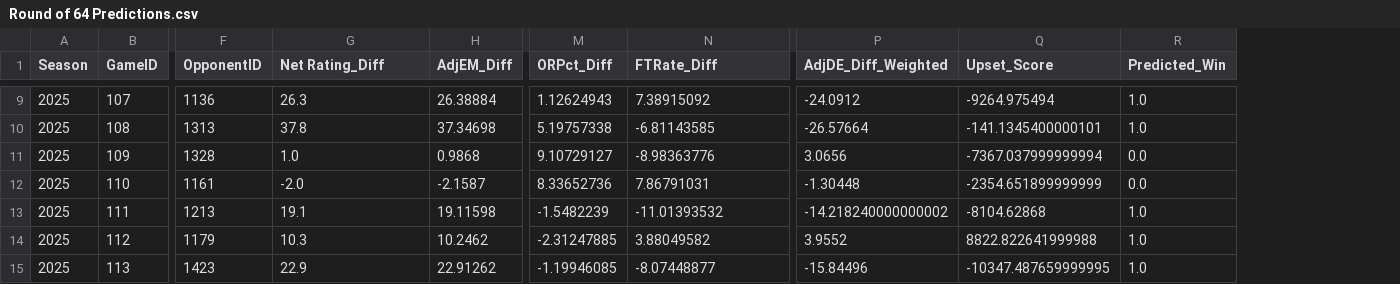
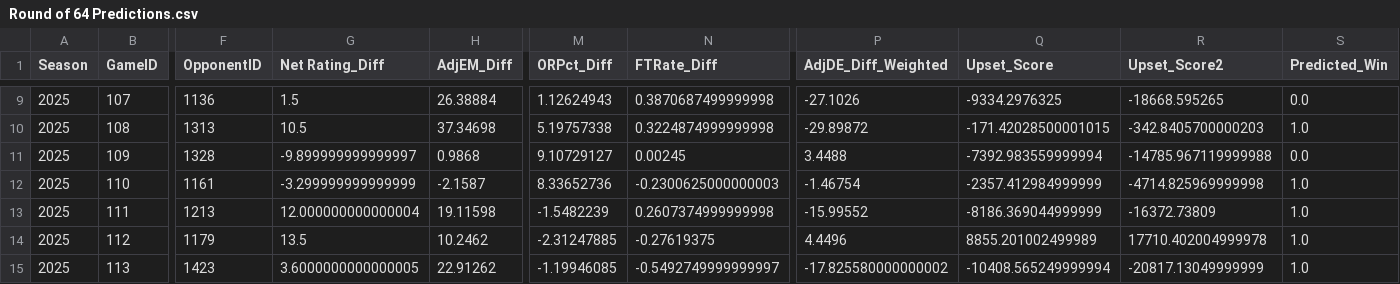
Before and after one commit to Jonnunez15/MMProjectWeighted, a CSV file: Round of 64 Predictions.csv, drawn as a sheet; only a part is shown, gaps mark what is left out; addresses are those after the commit; the diff covers the shown part only; the diff names each change by its address in the sheet, - before the commit and + after, or states it on an @@ line.

```diff
--- a/Round of 64 Predictions.csv
+++ b/Round of 64 Predictions.csv
+column R (Upset_Score2), rows 9-15: -18668.595265 | -342.8405700000203 | -14785.967119999988 | -4714.825969999998 | -16372.73809 | 17710.402004999978 | -20817.13049999999
-G9 (Net Rating_Diff): 26.3
+G9 (Net Rating_Diff): 1.5
-N9 (FTRate_Diff): 7.38915092
+N9 (FTRate_Diff): 0.3870687499999998
-P9 (AdjDE_Diff_Weighted): -24.0912
+P9 (AdjDE_Diff_Weighted): -27.1026
-Q9 (Upset_Score): -9264.975494
+Q9 (Upset_Score): -9334.2976325
-S9 (Predicted_Win): 1.0
+S9 (Predicted_Win): 0.0
-G10 (Net Rating_Diff): 37.8
+G10 (Net Rating_Diff): 10.5
-N10 (FTRate_Diff): -6.81143585
+N10 (FTRate_Diff): 0.3224874999999998
-P10 (AdjDE_Diff_Weighted): -26.57664
+P10 (AdjDE_Diff_Weighted): -29.89872
-Q10 (Upset_Score): -141.1345400000101
+Q10 (Upset_Score): -171.42028500001015
-G11 (Net Rating_Diff): 1.0
+G11 (Net Rating_Diff): -9.899999999999997
-N11 (FTRate_Diff): -8.98363776
+N11 (FTRate_Diff): 0.00245
-P11 (AdjDE_Diff_Weighted): 3.0656
+P11 (AdjDE_Diff_Weighted): 3.4488
-Q11 (Upset_Score): -7367.037999999994
+Q11 (Upset_Score): -7392.983559999994
-G12 (Net Rating_Diff): -2.0
+G12 (Net Rating_Diff): -3.299999999999999
-N12 (FTRate_Diff): 7.86791031
+N12 (FTRate_Diff): -0.2300625000000003
-P12 (AdjDE_Diff_Weighted): -1.30448
+P12 (AdjDE_Diff_Weighted): -1.46754
-Q12 (Upset_Score): -2354.651899999999
+Q12 (Upset_Score): -2357.412984999999
-S12 (Predicted_Win): 0.0
+S12 (Predicted_Win): 1.0
-G13 (Net Rating_Diff): 19.1
+G13 (Net Rating_Diff): 12.000000000000004
-N13 (FTRate_Diff): -11.01393532
+N13 (FTRate_Diff): 0.2607374999999998
-P13 (AdjDE_Diff_Weighted): -14.218240000000002
+P13 (AdjDE_Diff_Weighted): -15.99552
-Q13 (Upset_Score): -8104.62868
+Q13 (Upset_Score): -8186.369044999999
-G14 (Net Rating_Diff): 10.3
+G14 (Net Rating_Diff): 13.5
-N14 (FTRate_Diff): 3.88049582
+N14 (FTRate_Diff): -0.27619375
-P14 (AdjDE_Diff_Weighted): 3.9552
+P14 (AdjDE_Diff_Weighted): 4.4496
-Q14 (Upset_Score): 8822.822641999988
+Q14 (Upset_Score): 8855.201002499989
-G15 (Net Rating_Diff): 22.9
+G15 (Net Rating_Diff): 3.6000000000000005
-N15 (FTRate_Diff): -8.07448877
+N15 (FTRate_Diff): -0.5492749999999997
-P15 (AdjDE_Diff_Weighted): -15.84496
+P15 (AdjDE_Diff_Weighted): -17.825580000000002
-Q15 (Upset_Score): -10347.487659999995
+Q15 (Upset_Score): -10408.565249999994
```
Also changed, not shown: 106 edited cells elsewhere in this file, 2025 Games (Round of 64) (Model 2).csv, 6 other files.
